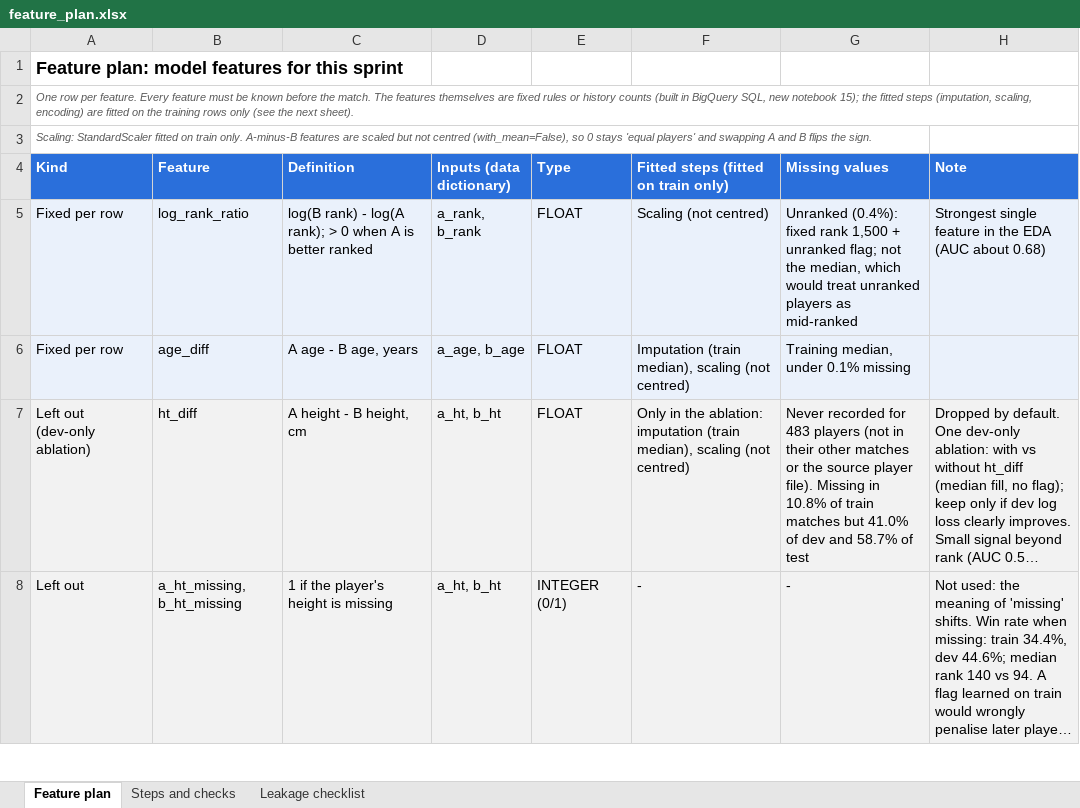
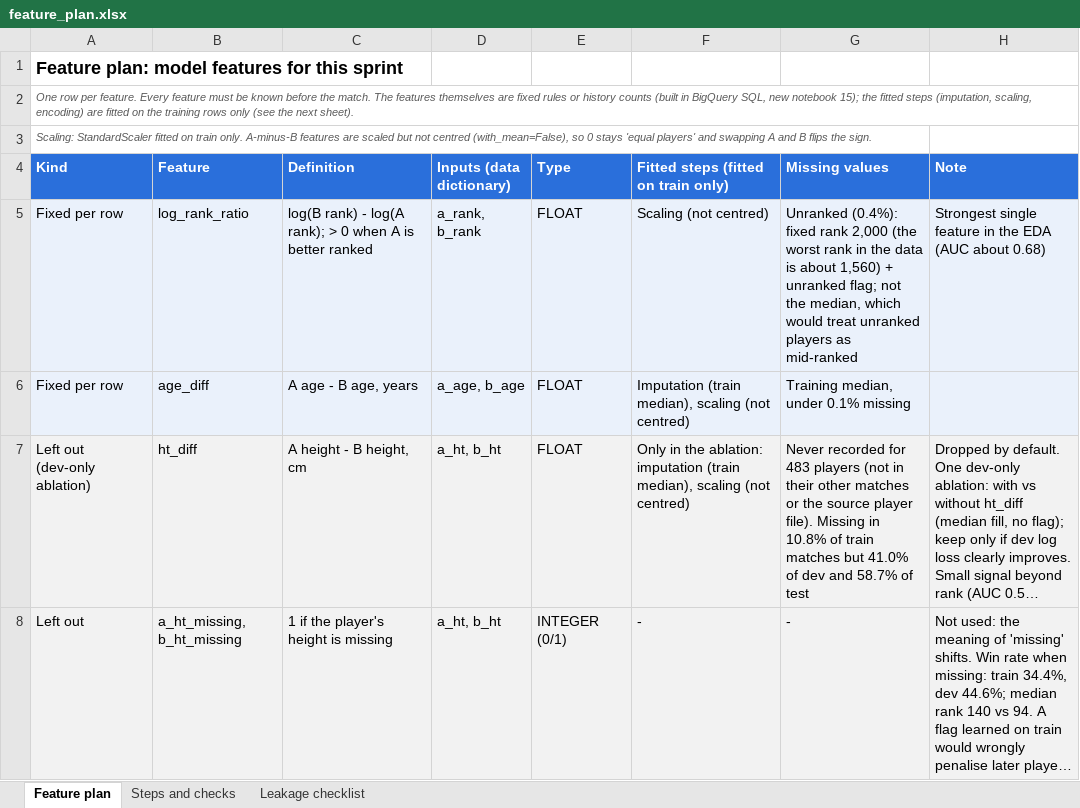
Before and after one commit to katiedevane/tennis-project, an Excel workbook: docs/feature_plan.xlsx, sheet Feature plan, drawn as a sheet; only a part is shown; long unchanged cells end in …; values as stored, in another font and other column widths than the file's, no borders; the diff names each change by its address in the sheet, - before the commit and + after, or states it on an @@ line.

Commit message:
Add files via upload

```diff
--- a/docs/feature_plan.xlsx (sheet Feature plan)
+++ b/docs/feature_plan.xlsx (sheet Feature plan)
-G5 (Missing values): …fixed rank 1,500 + unranked…
+G5 (Missing values): …fixed rank 2,000 (the worst rank in the data is about 1,560) + unranked…
```
